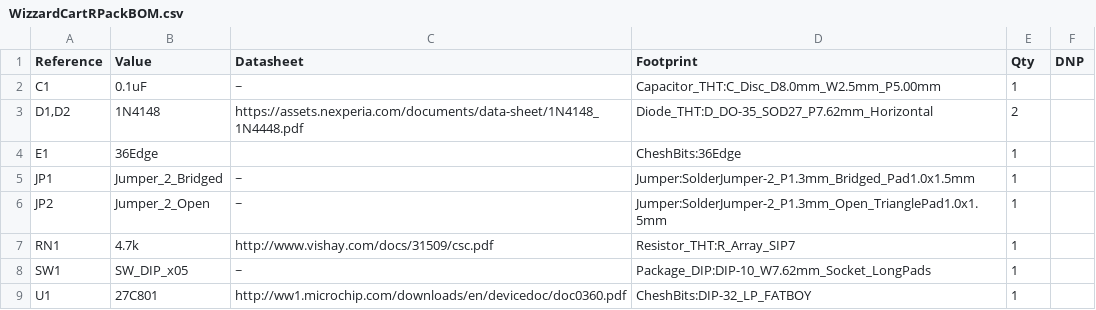
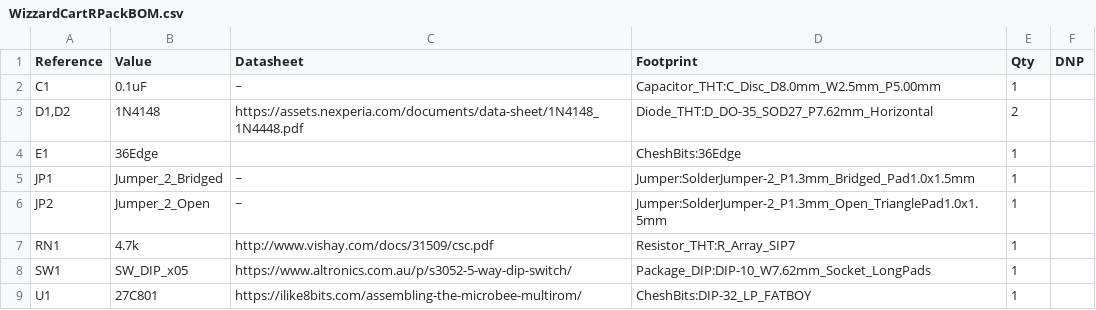
Before and after one commit to cheshirenoir/CreativisionMegaCartV2, a CSV file: WizzardCartRPackBOM.csv, drawn as a sheet.

Commit message:
Add files via upload
Updated parts BoM

```diff
--- a/WizzardCartRPackBOM.csv
+++ b/WizzardCartRPackBOM.csv
@@ -7,3 +7,3 @@
 "RN1","4.7k","http://www.vishay.com/docs/31509/csc.pdf","Resistor_THT:R_Array_SIP7","1",""
-"SW1","SW_DIP_x05","~","Package_DIP:DIP-10_W7.62mm_Socket_LongPads","1",""
-"U1","27C801","http://ww1.microchip.com/downloads/en/devicedoc/doc0360.pdf","CheshBits:DIP-32_LP_FATBOY","1",""
+"SW1","SW_DIP_x05","https://www.altronics.com.au/p/s3052-5-way-dip-switch/","Package_DIP:DIP-10_W7.62mm_Socket_LongPads","1",""
+"U1","27C801","https://ilike8bits.com/assembling-the-microbee-multirom/","CheshBits:DIP-32_LP_FATBOY","1",""
```
